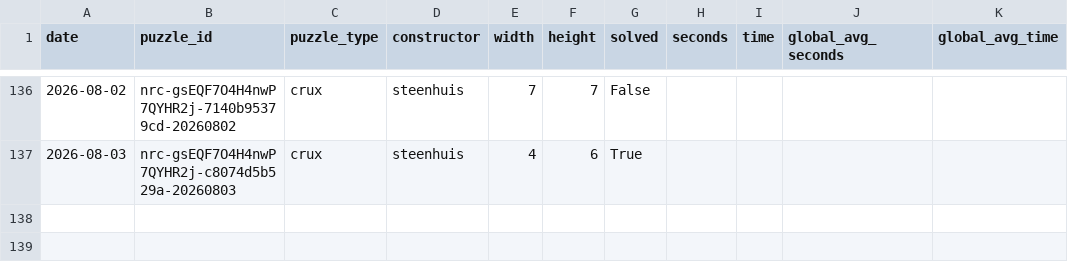
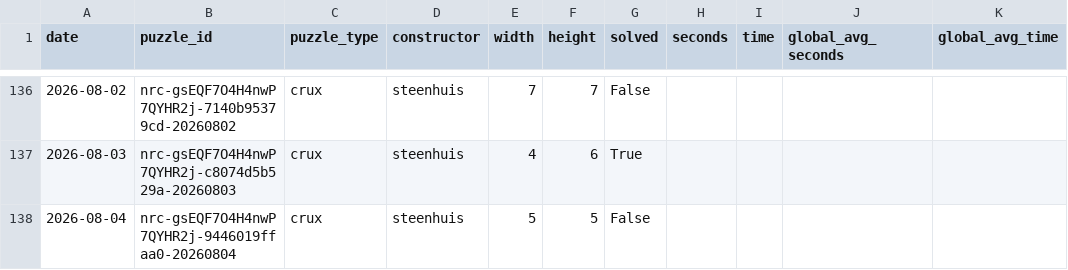
Before and after one commit to daanvdweijden/daanvdweijden.github.io, a CSV file: crux_scores.csv, drawn as a sheet; only a part is shown, gaps mark what is left out; the diff names each change by its address in the sheet, - before the commit and + after, or states it on an @@ line.

```diff
--- a/crux_scores.csv
+++ b/crux_scores.csv
+row 138: 2026-08-04 | nrc-gsEQF7O4H4nwP7QYHR2j-9446019ffaa0-20260804 | crux | steenhuis | 5 | 5 | False
```
Also changed, not shown: nrc_games.csv, nyt_games.csv, 2 other files.
